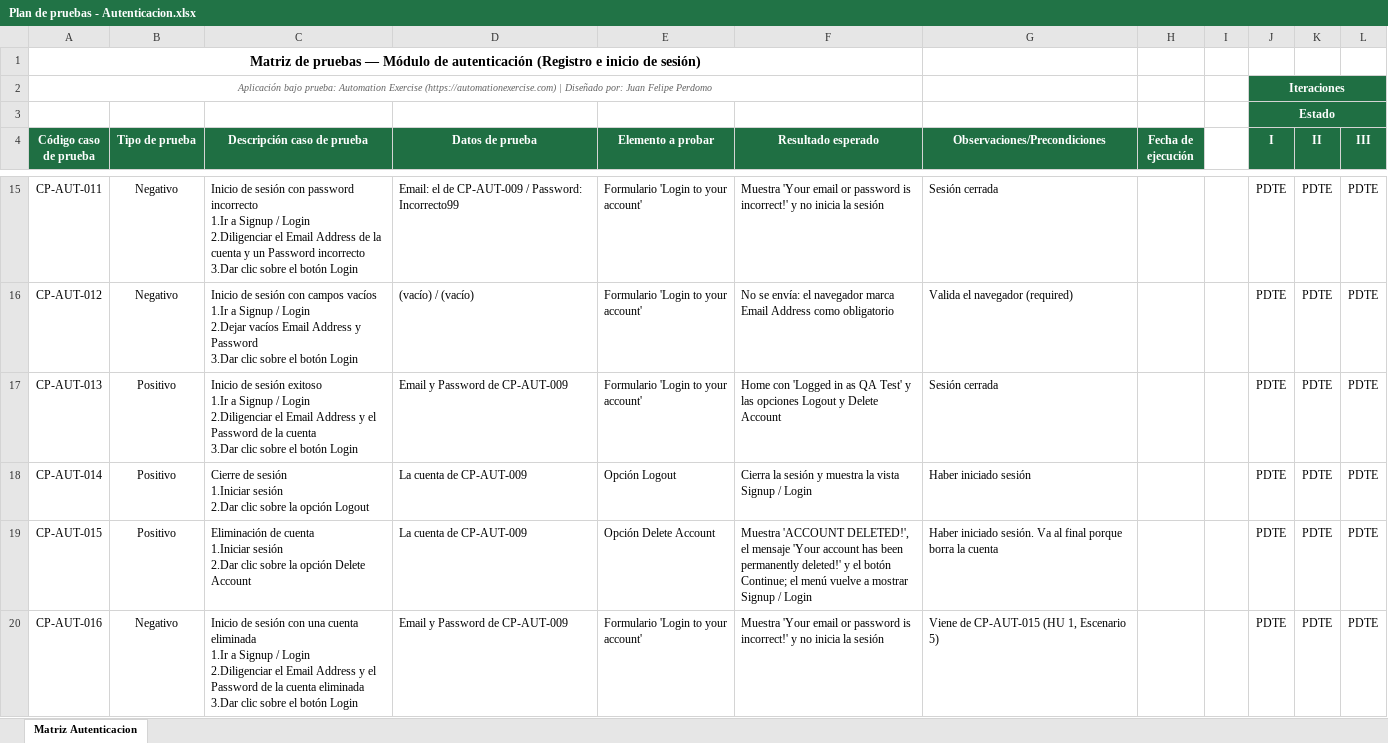
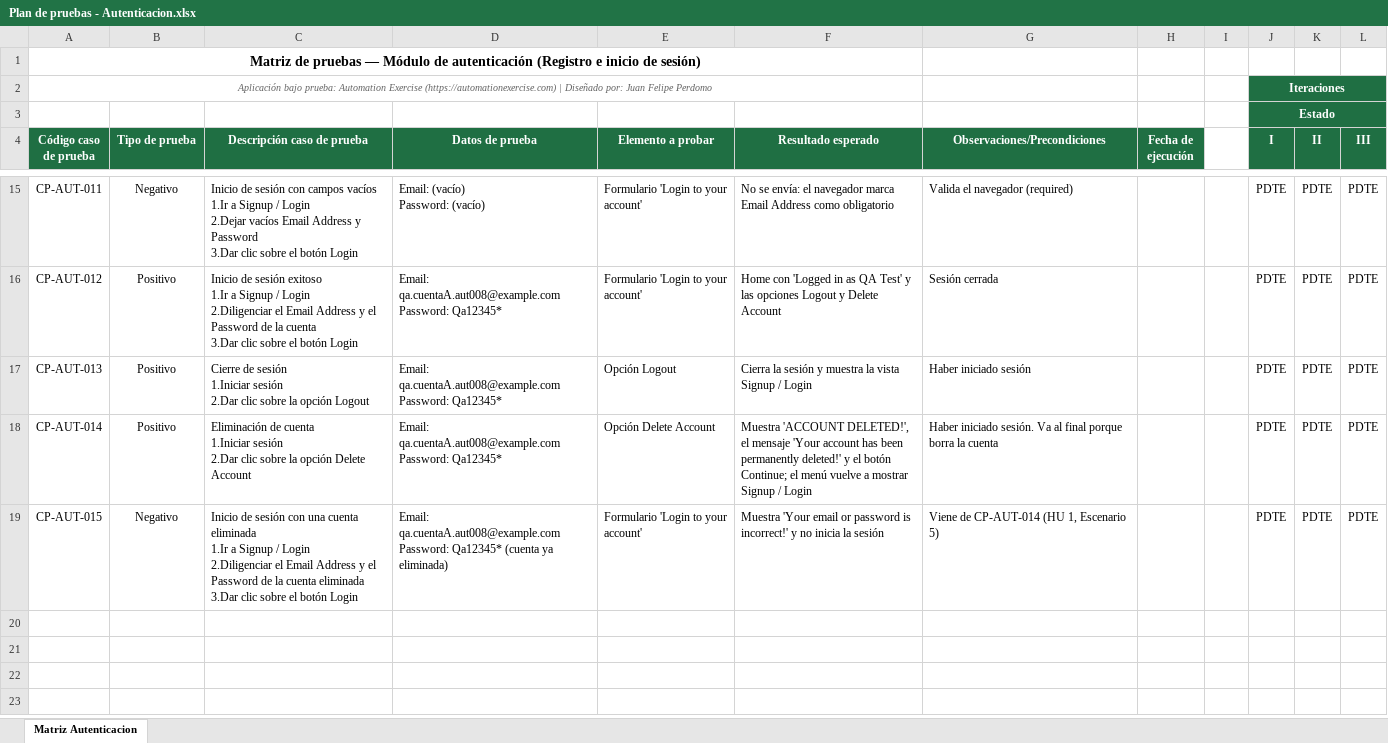
Before and after one commit to juan124perdomo/portafolio-QA, an Excel workbook: 3 - Automation Exercise (UI + API)/02 - Plan de pruebas/Plan de pruebas - Autenticacion.xlsx, sheet Matriz Autenticacion, drawn as a sheet; only a part is shown, gaps mark what is left out; values as stored, in another font and other column widths than the file's, no borders; ↵ is a line break in a cell; the diff covers the shown part only; the diff names each change by its address in the sheet, - before the commit and + after, or states it on an @@ line.

```diff
--- a/3 - Automation Exercise (UI + API)/02 - Plan de pruebas/Plan de pruebas - Autenticacion.xlsx (sheet Matriz Autenticacion)
+++ b/3 - Automation Exercise (UI + API)/02 - Plan de pruebas/Plan de pruebas - Autenticacion.xlsx (sheet Matriz Autenticacion)
-C15 (Descripción caso de prueba): …sesión con password incorrecto ↵ 1.Ir a Signup / Login ↵ 2.Diligenciar el Email Address de la cuenta y un Password incorrecto ↵ 3.Dar clic…
+C15 (Descripción caso de prueba): …sesión con campos vacíos ↵ 1.Ir a Signup / Login ↵ 2.Dejar vacíos Email Address y Password ↵ 3.Dar clic…
-D15 (Datos de prueba): Email: el de CP-AUT-009 / Password: Incorrecto99
+D15 (Datos de prueba): Email: (vacío) ↵ Password: (vacío)
-F15 (Resultado esperado): Muestra 'Your email or password is incorrect!' y no inicia la sesión
+F15 (Resultado esperado): No se envía: el navegador marca Email Address como obligatorio
-G15 (Observaciones/Precondiciones): Sesión cerrada
+G15 (Observaciones/Precondiciones): Valida el navegador (required)
-B16 (Tipo de prueba): Negativo
+B16 (Tipo de prueba): Positivo
-C16 (Descripción caso de prueba): …de sesión con campos vacíos ↵ 1.Ir a Signup / Login ↵ 2.Dejar vacíos Email Address y Password ↵ 3.Dar clic…
+C16 (Descripción caso de prueba): …de sesión exitoso ↵ 1.Ir a Signup / Login ↵ 2.Diligenciar el Email Address y el Password de la cuenta ↵ 3.Dar clic…
-D16 (Datos de prueba): (vacío) / (vacío)
+D16 (Datos de prueba): Email: qa.cuentaA.aut008@example.com ↵ Password: Qa12345*
-F16 (Resultado esperado): No se envía: el navegador marca Email Address como obligatorio
+F16 (Resultado esperado): Home con 'Logged in as QA Test' y las opciones Logout y Delete Account
-G16 (Observaciones/Precondiciones): Valida el navegador (required)
+G16 (Observaciones/Precondiciones): Sesión cerrada
-C17 (Descripción caso de prueba): Inicio de sesión exitoso ↵ 1.Ir a Signup / Login ↵ 2.Diligenciar el Email Address y el Password de la cuenta ↵ 3.Dar clic sobre el botón Login
+C17 (Descripción caso de prueba): Cierre de sesión ↵ 1.Iniciar sesión ↵ 2.Dar clic sobre la opción Logout
-D17 (Datos de prueba): Email y Password de CP-AUT-009
+D17 (Datos de prueba): Email: qa.cuentaA.aut008@example.com ↵ Password: Qa12345*
-E17 (Elemento a probar): Formulario 'Login to your account'
+E17 (Elemento a probar): Opción Logout
-F17 (Resultado esperado): Home con 'Logged in as QA Test' y las opciones Logout y Delete Account
+F17 (Resultado esperado): Cierra la sesión y muestra la vista Signup / Login
-G17 (Observaciones/Precondiciones): Sesión cerrada
+G17 (Observaciones/Precondiciones): Haber iniciado sesión
-C18 (Descripción caso de prueba): Cierre de sesión ↵ 1.Iniciar sesión ↵ 2.Dar clic sobre la opción Logout
+C18 (Descripción caso de prueba): Eliminación de cuenta ↵ 1.Iniciar sesión ↵ 2.Dar clic sobre la opción Delete Account
-D18 (Datos de prueba): La cuenta de CP-AUT-009
+D18 (Datos de prueba): Email: qa.cuentaA.aut008@example.com ↵ Password: Qa12345*
-E18 (Elemento a probar): Opción Logout
+E18 (Elemento a probar): Opción Delete Account
-F18 (Resultado esperado): Cierra la sesión y muestra la vista Signup /…
+F18 (Resultado esperado): Muestra 'ACCOUNT DELETED!', el mensaje 'Your account has been permanently deleted!' y el botón Continue; el menú vuelve a mostrar Signup /…
-G18 (Observaciones/Precondiciones): Haber iniciado sesión
+G18 (Observaciones/Precondiciones): Haber iniciado sesión. Va al final porque borra la cuenta
-B19 (Tipo de prueba): Positivo
+B19 (Tipo de prueba): Negativo
-C19 (Descripción caso de prueba): Eliminación de cuenta ↵ 1.Iniciar sesión ↵ 2.Dar clic sobre la opción Delete Account
+C19 (Descripción caso de prueba): Inicio de sesión con una cuenta eliminada ↵ 1.Ir a Signup / Login ↵ 2.Diligenciar el Email Address y el Password de la cuenta eliminada ↵ 3.Dar clic sobre el botón Login
-D19 (Datos de prueba): La cuenta de CP-AUT-009
+D19 (Datos de prueba): Email: qa.cuentaA.aut008@example.com ↵ Password: Qa12345* (cuenta ya eliminada)
-E19 (Elemento a probar): Opción Delete Account
+E19 (Elemento a probar): Formulario 'Login to your account'
-F19 (Resultado esperado): Muestra 'ACCOUNT DELETED!', el mensaje 'Your account has been permanently deleted!' y el botón Continue; el menú vuelve a mostrar Signup / Login
+F19 (Resultado esperado): Muestra 'Your email or password is incorrect!' y no inicia la sesión
-G19 (Observaciones/Precondiciones): Haber iniciado sesión. Va al final porque borra la cuenta
+G19 (Observaciones/Precondiciones): Viene de CP-AUT-014 (HU 1, Escenario 5)
-row 20: CP-AUT-016 | Negativo | Inicio de sesión con una cuenta eliminada ↵ 1.Ir a Signup / Login ↵ 2.Diligenciar el Email Address y el Password de la cuenta eliminada ↵ 3.Dar clic sobre el botón Login | Email y Password de CP-AUT-009 | Formulario 'Login to your account' | Muestra 'Your email or password is incorrect!' y no inicia la sesión | Viene de CP-AUT-015 (HU 1, Escenario 5) |  |  | PDTE | PDTE | PDTE
```
Also changed, not shown: 29 edited cells elsewhere in this sheet, 3 - Automation Exercise (UI + API)/02 - Plan de pruebas/Plan de pruebas - Productos.xlsx, 5 other files.
